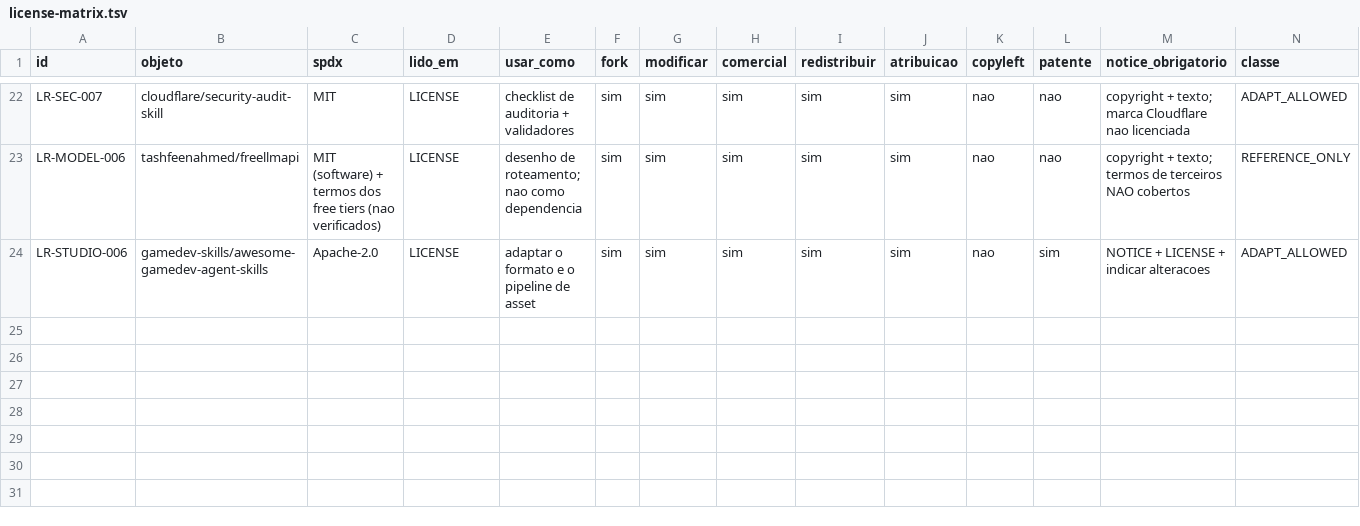
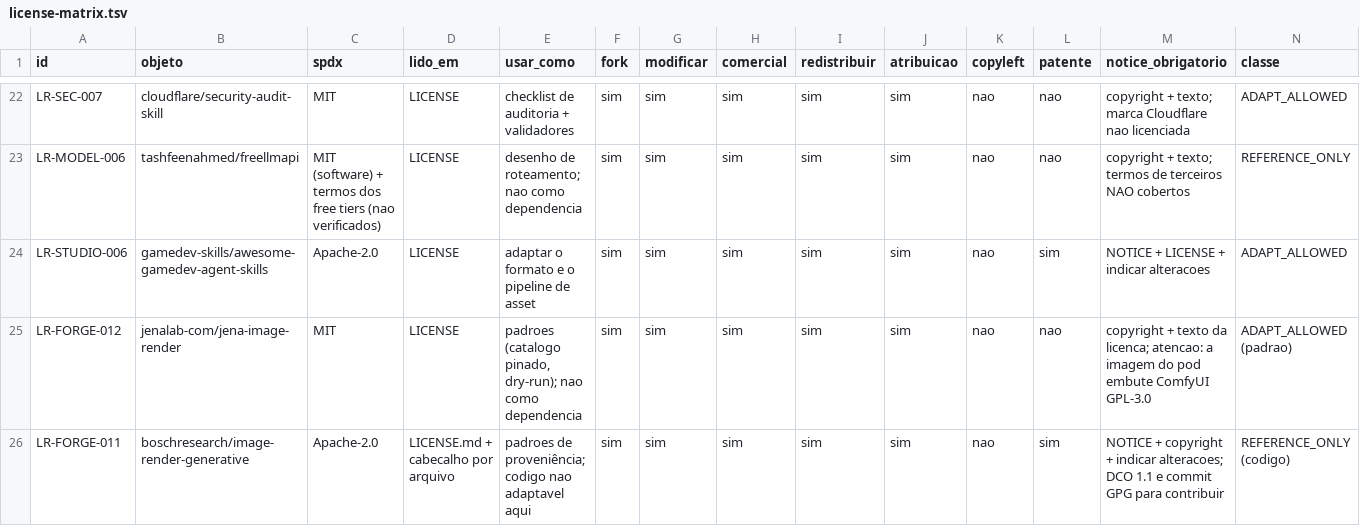
Before and after one commit to BloomRX/Lia-Research, a TSV file: data/inventory/license-matrix.tsv, drawn as a sheet; only a part is shown, gaps mark what is left out; rows hold the shown columns only; the diff names each change by its address in the sheet, - before the commit and + after, or states it on an @@ line.

Commit message:
docs(licensing): matriz e Tabela-mestra com os 2 objetos novos (25 linhas)
- jena-image-render: MIT lido no LICENSE; atencao registrada de que a imagem do pod embute
  ComfyUI GPL-3.0 (distribuicao de imagem = REQUIRES_LEGAL_REVIEW, nao resolvido aqui)
- image-render-generative: Apache-2.0 com NOTICE obrigatorio e DCO 1.1 + commit GPG para
  contribuir; licencas dos pesos SD 1.5 / ControlNets seguem UNVALIDATED (model cards nao lidas)

Co-authored-by: arena-agent <297053741+arena-agent@users.noreply.github.com>

```diff
--- a/data/inventory/license-matrix.tsv
+++ b/data/inventory/license-matrix.tsv
+row 25: LR-FORGE-012 | jenalab-com/jena-image-render | MIT | LICENSE | padroes (catalogo pinado, dry-run); nao como dependencia | sim | sim | sim | sim | sim | nao | nao | copyright + texto da licenca; atencao: a imagem do pod embute ComfyUI GPL-3.0 | ADAPT_ALLOWED (padrao)
+row 26: LR-FORGE-011 | boschresearch/image-render-generative | Apache-2.0 | LICENSE.md + cabecalho por arquivo | padroes de proveniência; codigo nao adaptavel aqui | sim | sim | sim | sim | sim | nao | sim | NOTICE + copyright + indicar alteracoes; DCO 1.1 e commit GPG para contribuir | REFERENCE_ONLY (codigo)
```
Also changed, not shown: 1 other file.
